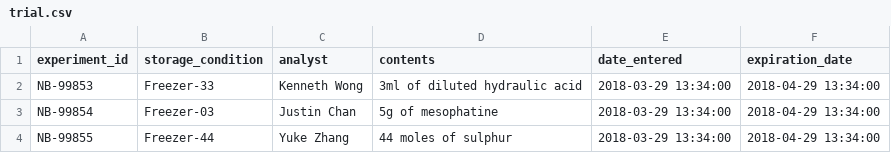
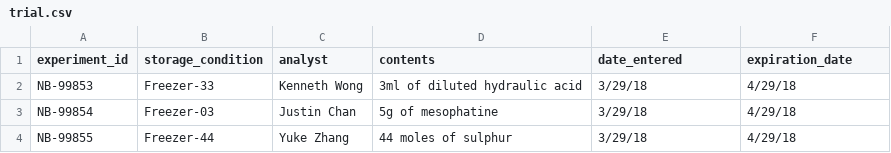
Before and after one commit to KennethWrong/Merck-label-dashboard, a CSV file: backend/csv/trial.csv, drawn as a sheet.

```diff
--- a/backend/csv/trial.csv
+++ b/backend/csv/trial.csv
@@ -1,4 +1,4 @@
 experiment_id,storage_condition,analyst,contents,date_entered,expiration_date
-NB-99853,Freezer-33,Kenneth Wong,3ml of diluted hydraulic acid,2018-03-29 13:34:00,2018-04-29 13:34:00
-NB-99854,Freezer-03,Justin Chan,5g of mesophatine,2018-03-29 13:34:00,2018-04-29 13:34:00
-NB-99855,Freezer-44,Yuke Zhang,44 moles of sulphur,2018-03-29 13:34:00,2018-04-29 13:34:00
+NB-99853,Freezer-33,Kenneth Wong,3ml of diluted hydraulic acid,3/29/18,4/29/18
+NB-99854,Freezer-03,Justin Chan,5g of mesophatine,3/29/18,4/29/18
+NB-99855,Freezer-44,Yuke Zhang,44 moles of sulphur,3/29/18,4/29/18
```
Also changed, not shown: 14 other files.
